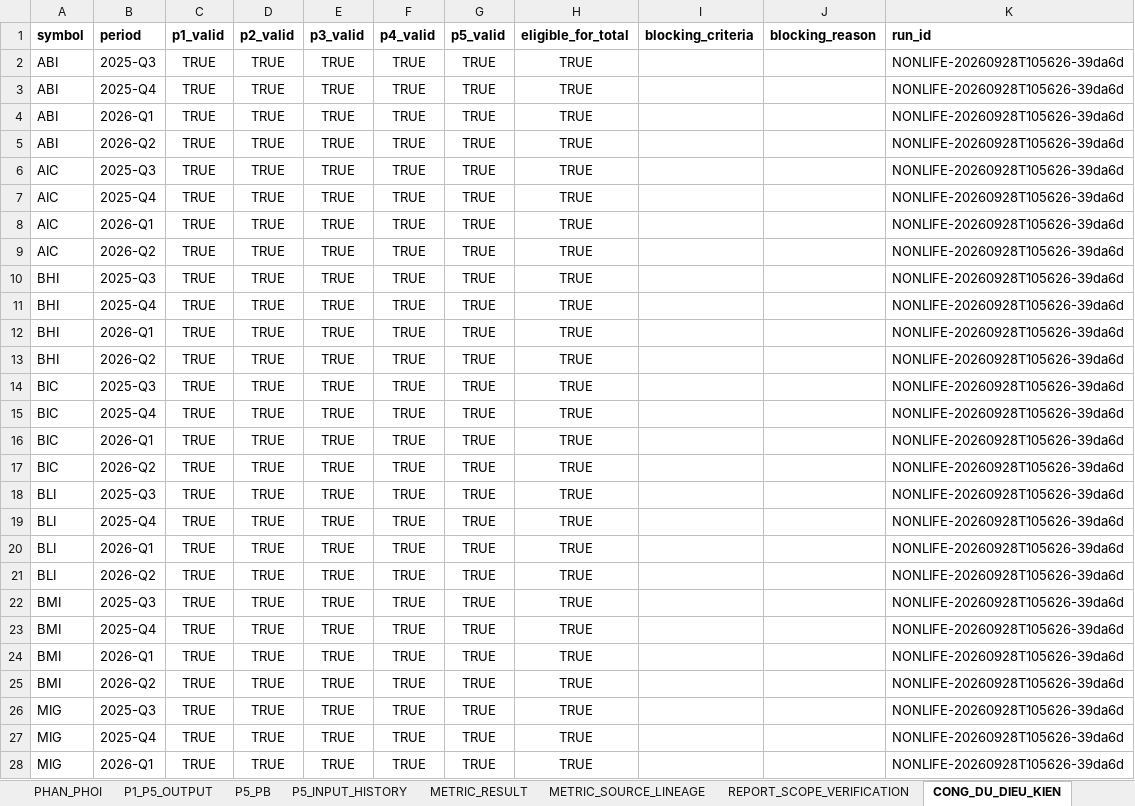
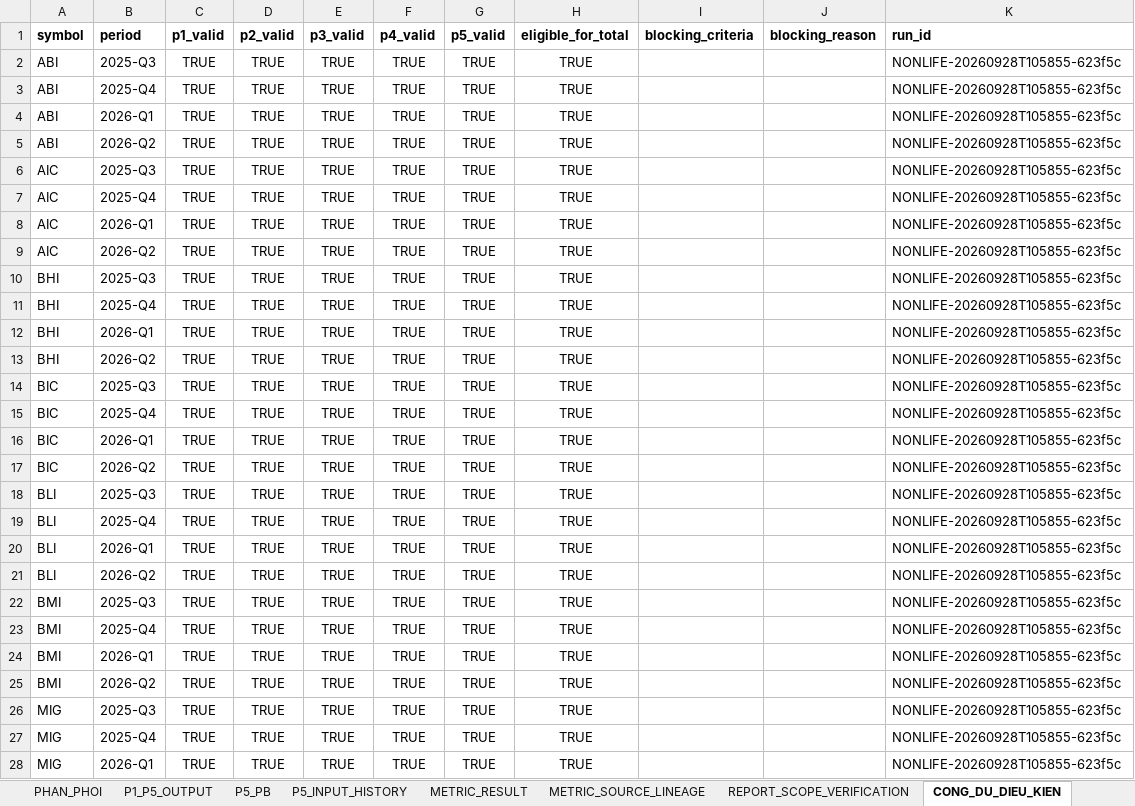
Before and after one commit to sampv1/slow-money-auto, an Excel workbook: data/exports/nonlife_nghiem_thu_2026Q2.xlsx, sheet CONG_DU_DIEU_KIEN, drawn as a sheet; only a part is shown; values as stored, in another font and other column widths than the file's, no borders; the diff covers the shown part only; the diff names each change by its address in the sheet, - before the commit and + after, or states it on an @@ line.

```diff
--- a/data/exports/nonlife_nghiem_thu_2026Q2.xlsx (sheet CONG_DU_DIEU_KIEN)
+++ b/data/exports/nonlife_nghiem_thu_2026Q2.xlsx (sheet CONG_DU_DIEU_KIEN)
-K2:K28 (run_id): NONLIFE-20260928T105626-39da6d
+K2:K28 (run_id): NONLIFE-20260928T105855-623f5c
```
Also changed, not shown: 9 edited cells elsewhere in this sheet, sheet METRIC_SOURCE_LINEAGE, sheet METRIC_RESULT, sheet P1_P5_OUTPUT, sheet T4_DA_HUY_ANH_XA_SAI, sheet P5_PB, sheet meta, 1 more sheet.
